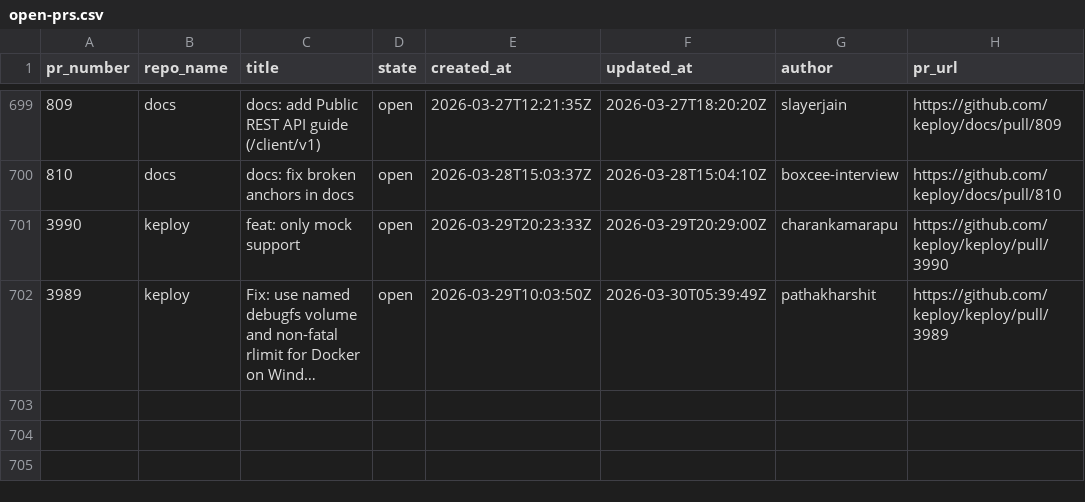
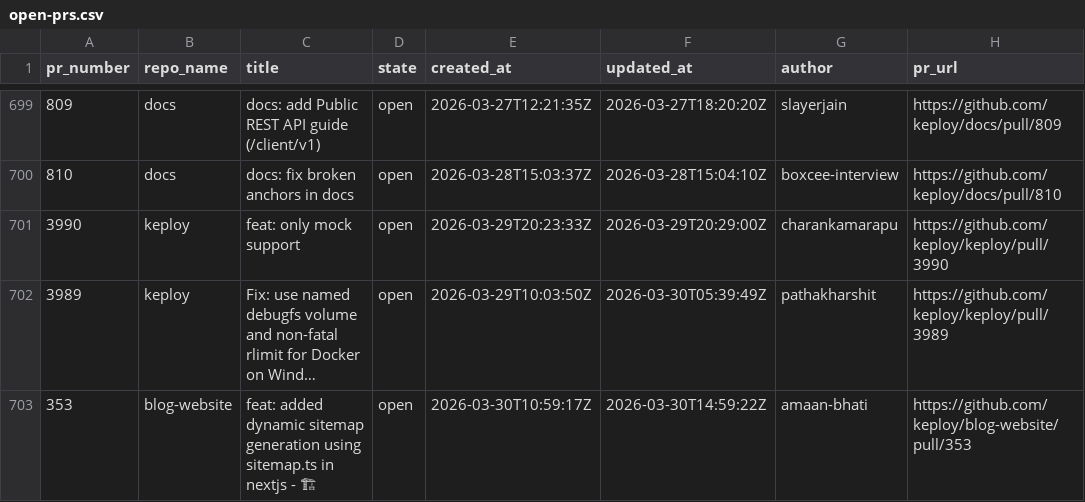
Before and after one commit to kirti763/keploy-flask-demo, a CSV file: data/open-prs.csv, drawn as a sheet; only a part is shown, gaps mark what is left out; the diff names each change by its address in the sheet, - before the commit and + after, or states it on an @@ line.

```diff
--- a/data/open-prs.csv
+++ b/data/open-prs.csv
+row 703: 353 | blog-website | feat: added dynamic sitemap generation using sitemap.ts in nextjs - 🏗 | open | 2026-03-30T10:59:17Z | 2026-03-30T14:59:22Z | amaan-bhati | https://github.com/keploy/blog-website/pull/353
```
Also changed, not shown: data/merged-prs.csv.
